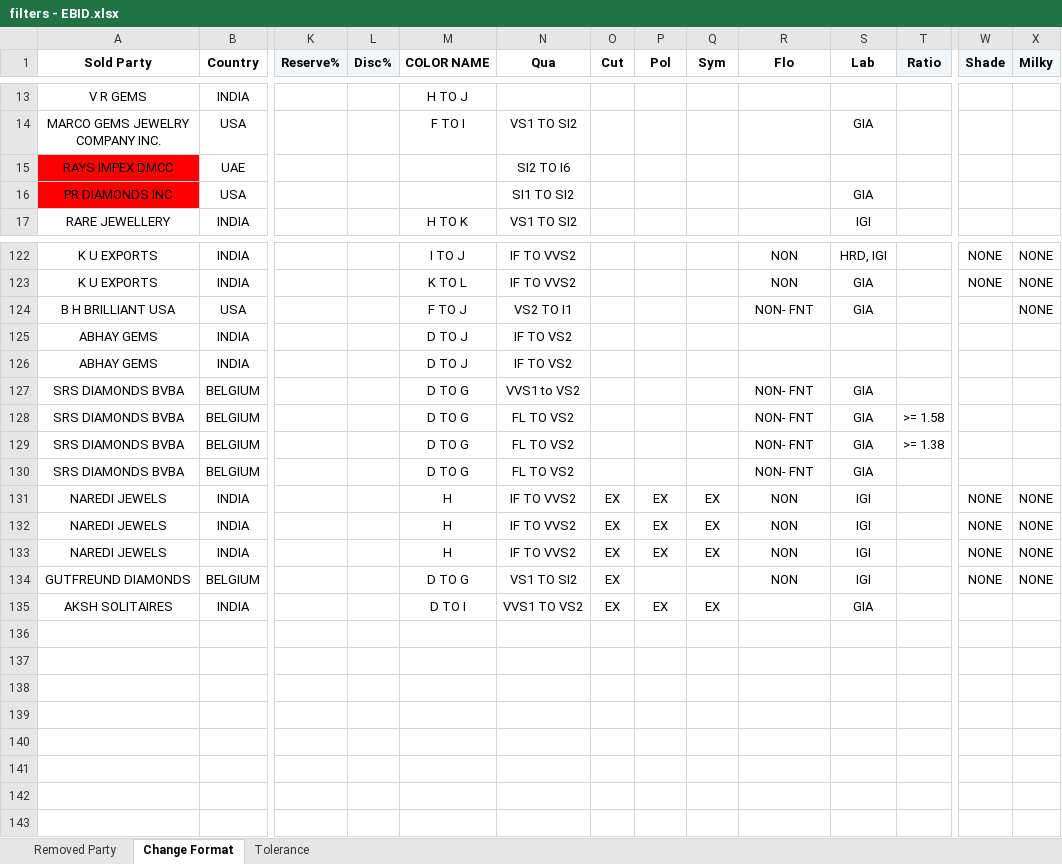
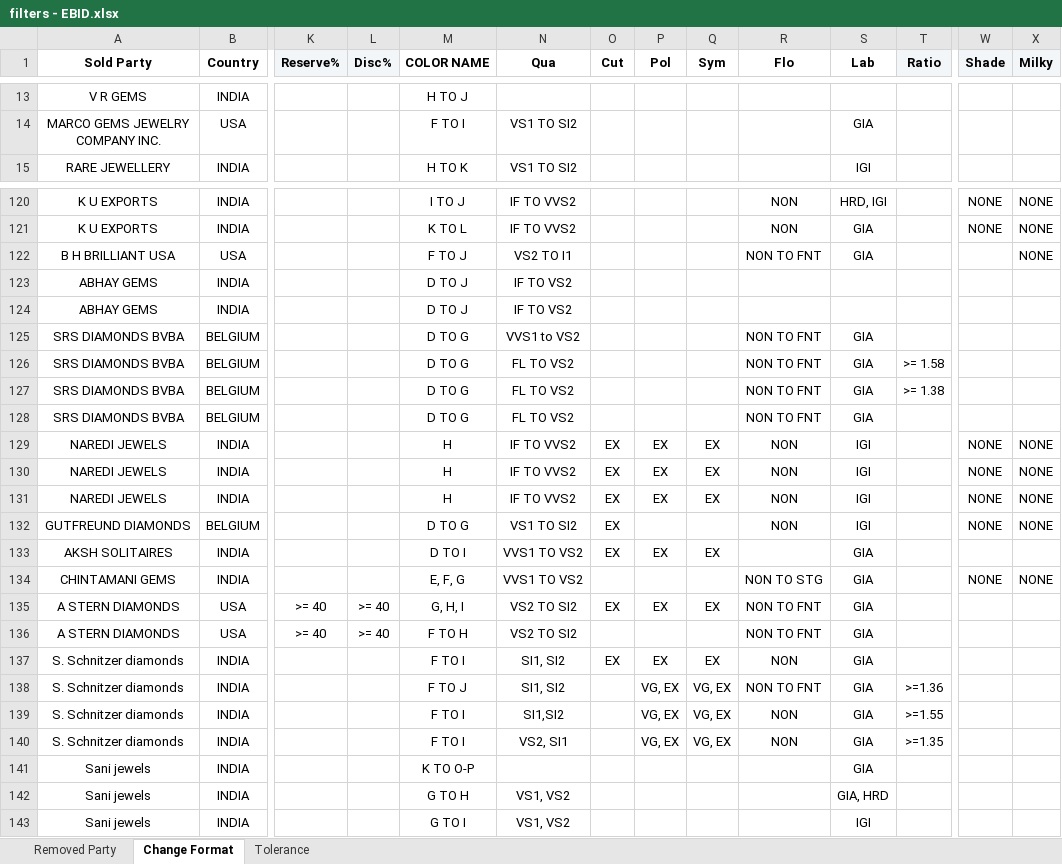
Before and after one commit to keyurbhojak1992/matching-mapper-world-Ver-1.2-Streamlit-GitHub-Actions-ready, an Excel workbook: data/filters - EBID.xlsx, sheet Change Format, drawn as a sheet; only a part is shown, gaps mark what is left out; values as stored, in another font and other column widths than the file's, no borders; removed rows and columns are numbered as before the commit, all else as after; rows hold the shown columns only; the diff covers the shown part only; the diff names each change by its address in the sheet, - before the commit and + after, or states it on an @@ line.

```diff
--- a/data/filters - EBID.xlsx (sheet Change Format)
+++ b/data/filters - EBID.xlsx (sheet Change Format)
-row 15: RAYS IMPEX DMCC | UAE |  |  |  | SI2 TO I6
-row 16: PR DIAMONDS INC | USA |  |  |  | SI1 TO SI2 |  |  |  |  | GIA
-R122 (Flo): NON- FNT
+R122 (Flo): NON TO FNT
-R125:R128 (Flo): NON- FNT
+R125:R128 (Flo): NON TO FNT
+row 134: CHINTAMANI GEMS | INDIA |  |  | E, F, G | VVS1 TO VS2 |  |  |  | NON TO STG | GIA |  | NONE | NONE
+row 135: A STERN DIAMONDS | USA | >= 40 | >= 40 | G, H, I | VS2 TO SI2 | EX | EX | EX | NON TO FNT | GIA
+row 136: A STERN DIAMONDS | USA | >= 40 | >= 40 | F TO H | VS2 TO SI2 |  |  |  | NON TO FNT | GIA
+row 137: S. Schnitzer diamonds | INDIA |  |  | F TO I | SI1, SI2 | EX | EX | EX | NON | GIA
+row 138: S. Schnitzer diamonds | INDIA |  |  | F TO J | SI1, SI2 |  | VG, EX | VG, EX | NON TO FNT | GIA | >=1.36
+row 139: S. Schnitzer diamonds | INDIA |  |  | F TO I | SI1,SI2 |  | VG, EX | VG, EX | NON | GIA | >=1.55
+row 140: S. Schnitzer diamonds | INDIA |  |  | F TO I | VS2, SI1 |  | VG, EX | VG, EX | NON | GIA | >=1.35
+row 141: Sani jewels | INDIA |  |  | K TO O-P |  |  |  |  |  | GIA
+row 142: Sani jewels | INDIA |  |  | G TO H | VS1, VS2 |  |  |  |  | GIA, HRD
+row 143: Sani jewels | INDIA |  |  | G TO I | VS1, VS2 |  |  |  |  | IGI
```
Also changed, not shown: 7 edited cells elsewhere in this sheet, sheet Removed Party, data/no_need.xlsx.
